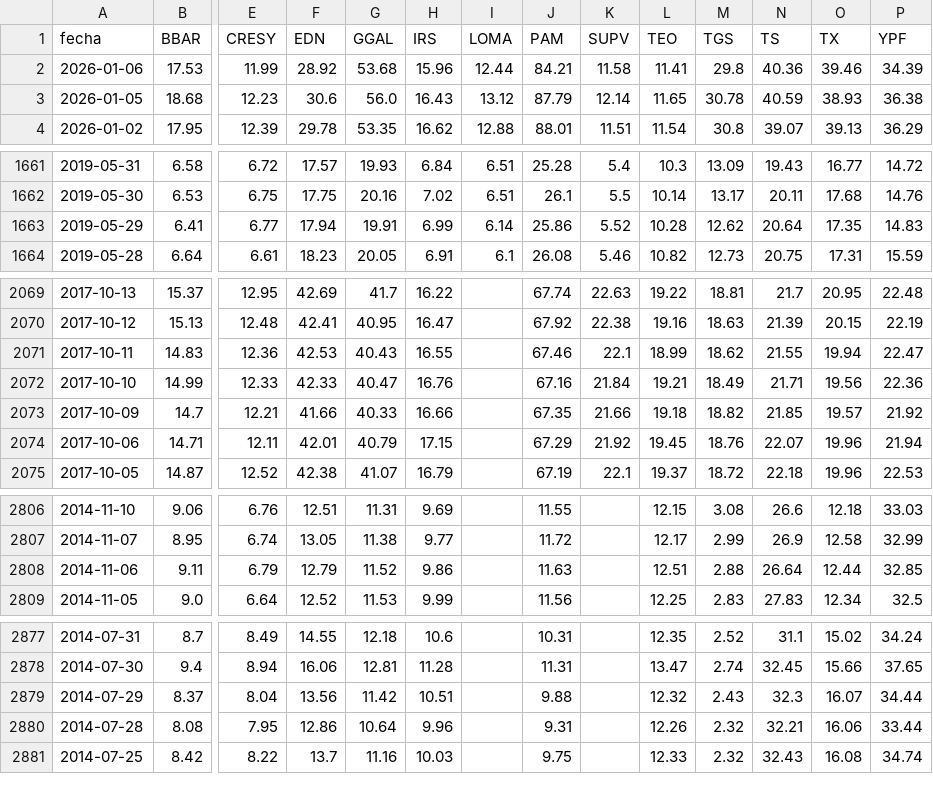
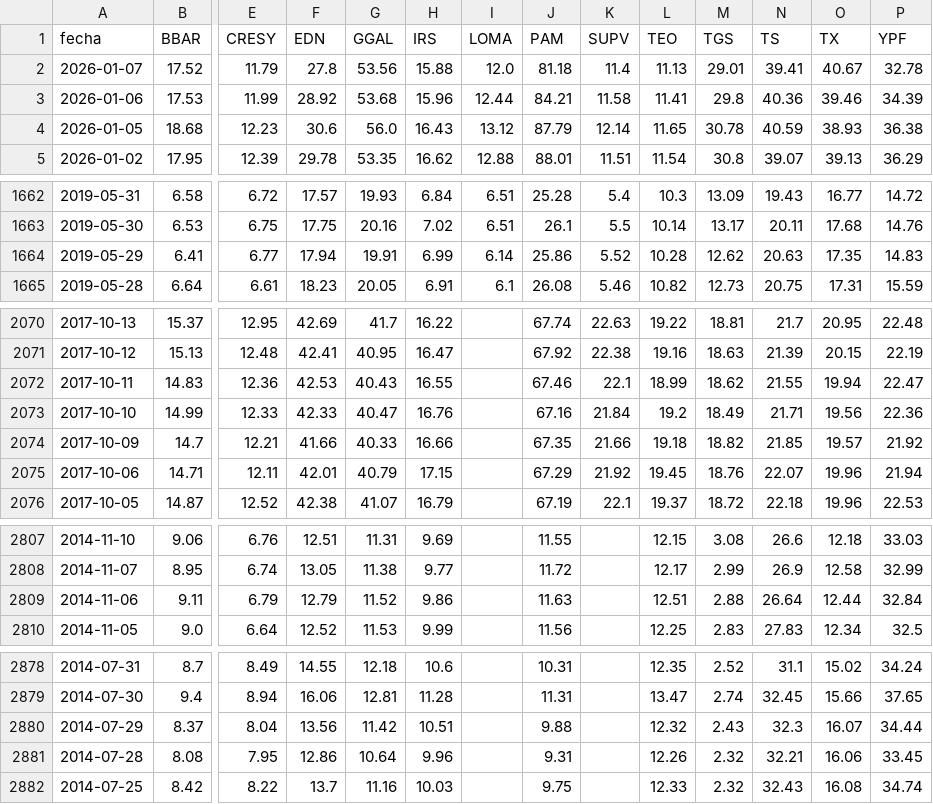
Before and after one commit to jesusrobles824/base-de-datos, a CSV file: Precios_ADRs.csv, drawn as a sheet; only a part is shown, gaps mark what is left out; addresses are those after the commit; rows hold the shown columns only; the diff names each change by its address in the sheet, - before the commit and + after, or states it on an @@ line.

```diff
--- a/Precios_ADRs.csv
+++ b/Precios_ADRs.csv
+row 2: 2026-01-07 | 17.52 | 11.79 | 27.8 | 53.56 | 15.88 | 12.0 | 81.18 | 11.4 | 11.13 | 29.01 | 39.41 | 40.67 | 32.78
-N1664 (TS): 20.64
+N1664 (TS): 20.63
-L2073 (TEO): 19.21
+L2073 (TEO): 19.2
-P2809 (YPF): 32.85
+P2809 (YPF): 32.84
-P2881 (YPF): 33.44
+P2881 (YPF): 33.45
```
Also changed, not shown: ADRs_variacion_porcentual_diaria.csv.
